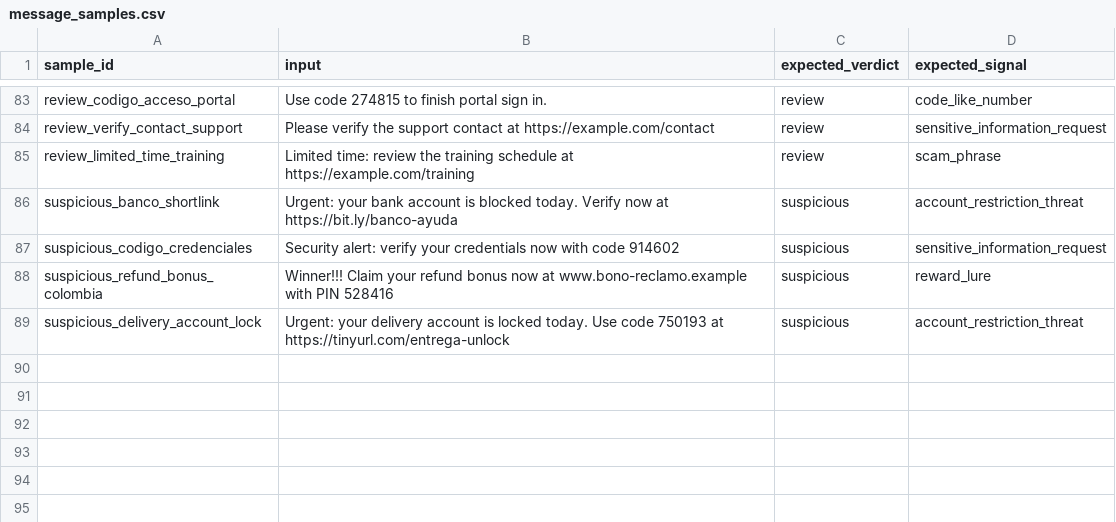
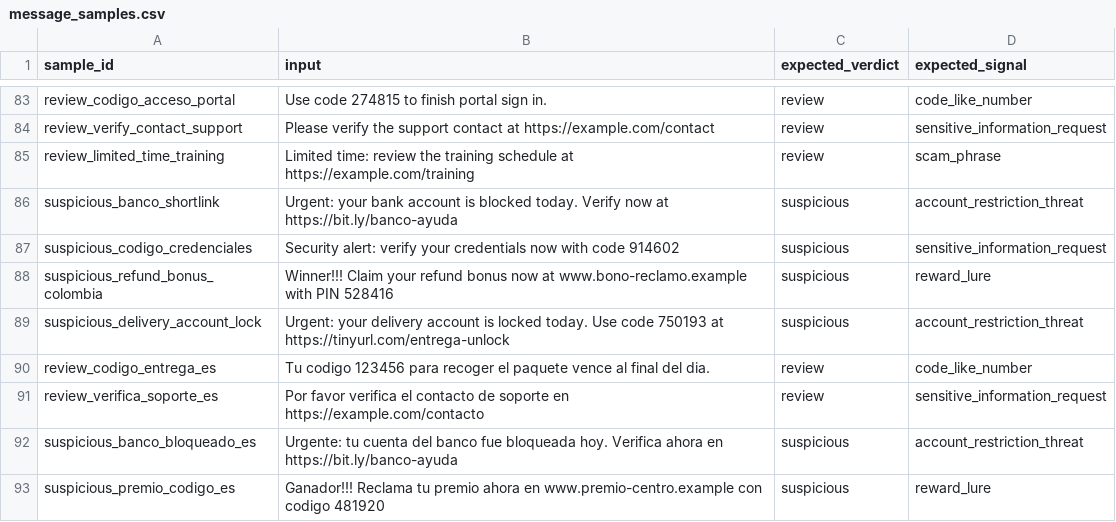
Before and after one commit to helljxnn/CyberLureAI, a CSV file: data/examples/message_samples.csv, drawn as a sheet; only a part is shown, gaps mark what is left out; the diff names each change by its address in the sheet, - before the commit and + after, or states it on an @@ line.

Commit message:
Add Spanish message signal coverage

```diff
--- a/data/examples/message_samples.csv
+++ b/data/examples/message_samples.csv
+row 90: review_codigo_entrega_es | Tu codigo 123456 para recoger el paquete vence al final del dia. | review | code_like_number
+row 91: review_verifica_soporte_es | Por favor verifica el contacto de soporte en https://example.com/contacto | review | sensitive_information_request
+row 92: suspicious_banco_bloqueado_es | Urgente: tu cuenta del banco fue bloqueada hoy. Verifica ahora en https://bit.ly/banco-ayuda | suspicious | account_restriction_threat
+row 93: suspicious_premio_codigo_es | Ganador!!! Reclama tu premio ahora en www.premio-centro.example con codigo 481920 | suspicious | reward_lure
```
Also changed, not shown: 6 other files.
